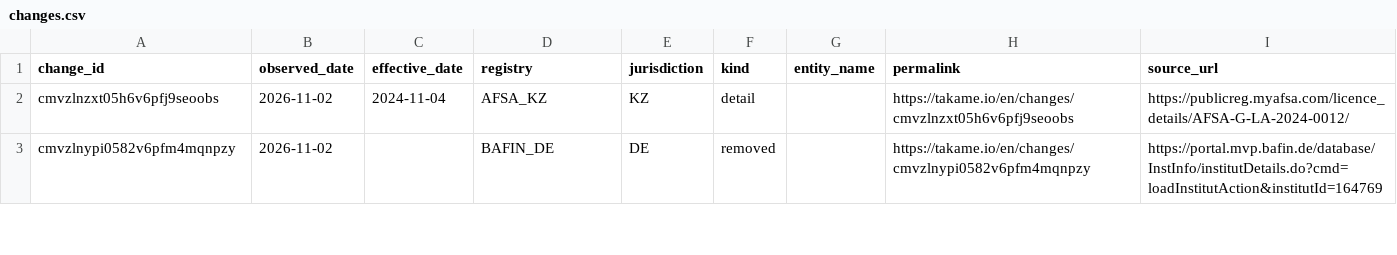
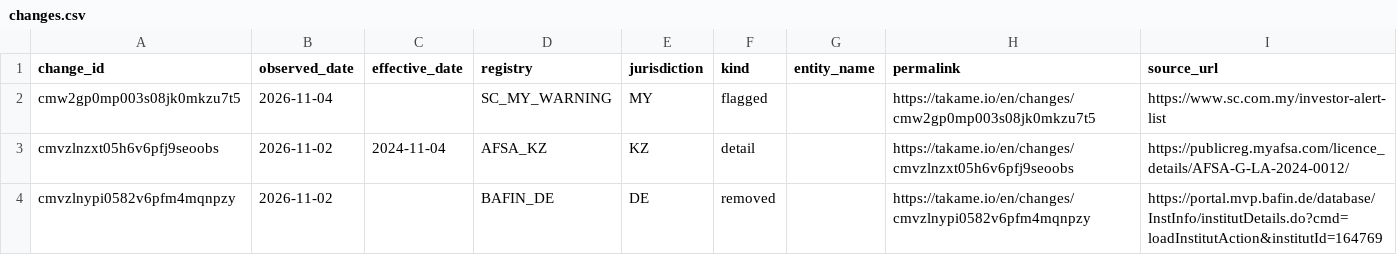
Before and after one commit to takame-io/exchange-registers, a CSV file: changes.csv, drawn as a sheet; only a part is shown.

Commit message:
data: 2026-11-04

```diff
--- a/changes.csv
+++ b/changes.csv
@@ -1,2 +1,3 @@
 change_id,observed_date,effective_date,registry,jurisdiction,kind,entity_name,permalink,source_url
+cmw2gp0mp003s08jk0mkzu7t5,2026-11-04,,SC_MY_WARNING,MY,flagged,,https://takame.io/en/changes/cmw2gp0mp003s08jk0mkzu7t5,https://www.sc.com.my/investor-alert-list
 cmvzlnzxt05h6v6pfj9seoobs,2026-11-02,2024-11-04,AFSA_KZ,KZ,detail,,https://takame.io/en/changes/cmvzlnzxt05h6v6pfj9seoobs,https://publicreg.myafsa.com/licence_details/AFSA-G-LA-2024-0012/
```
Also changed, not shown: exchange_records.csv, registers/AMF_FR.csv, 4 other files.
